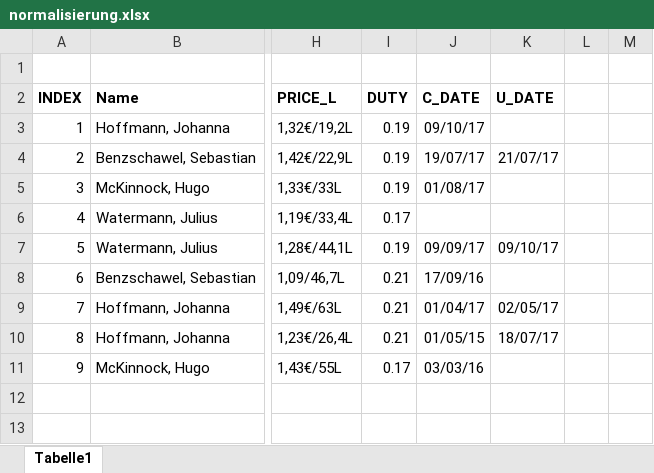
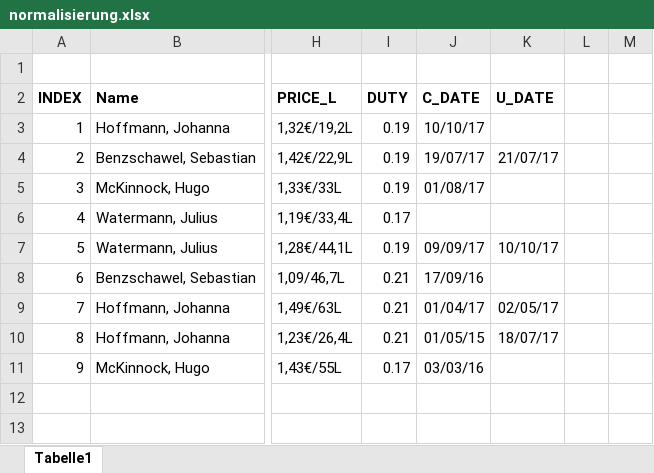
Before and after one commit to Aylin241/tgdb_ws1718, an Excel workbook: xls/normalisierung.xlsx, sheet Tabelle1, drawn as a sheet; only a part is shown, gaps mark what is left out; values as stored, in another font and other column widths than the file's, no borders; the diff covers the shown part only; the diff names each change by its address in the sheet, - before the commit and + after, or states it on an @@ line.

```diff
--- a/xls/normalisierung.xlsx (sheet Tabelle1)
+++ b/xls/normalisierung.xlsx (sheet Tabelle1)
-J3 (C_DATE): 09/10/17
+J3 (C_DATE): 10/10/17
-K7 (U_DATE): 09/10/17
+K7 (U_DATE): 10/10/17
```
Also changed, not shown: 50 added rows, 1 removed row, 2 edited cells and cell formats elsewhere in this sheet.
